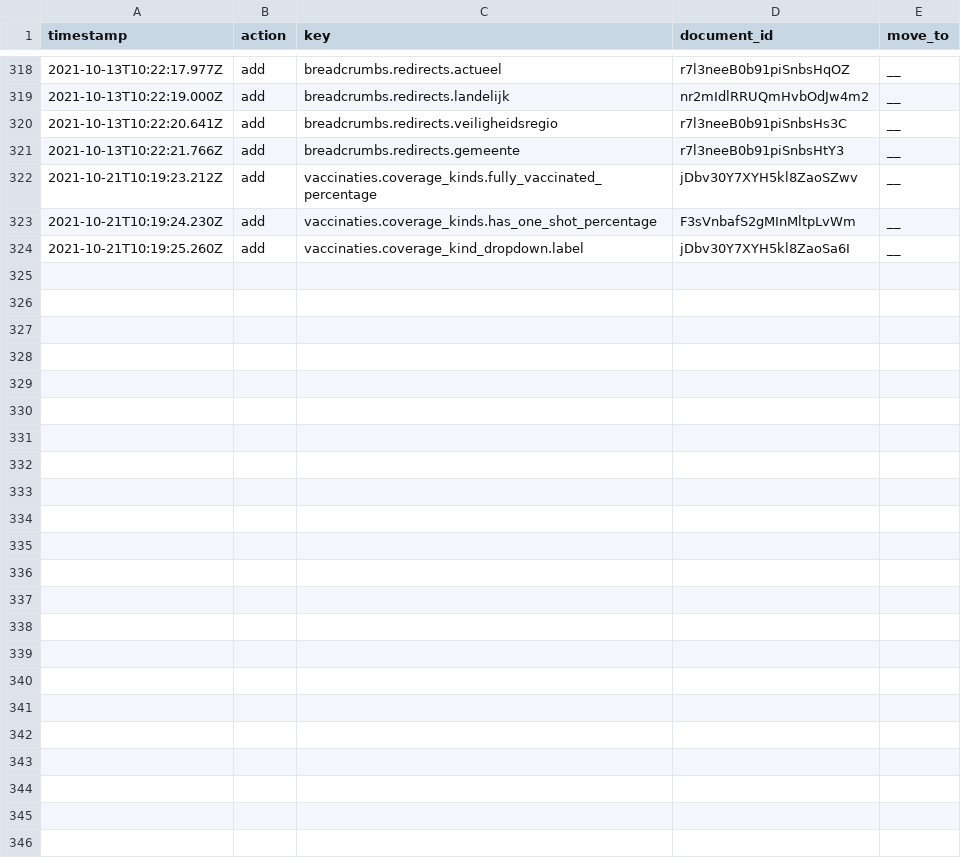
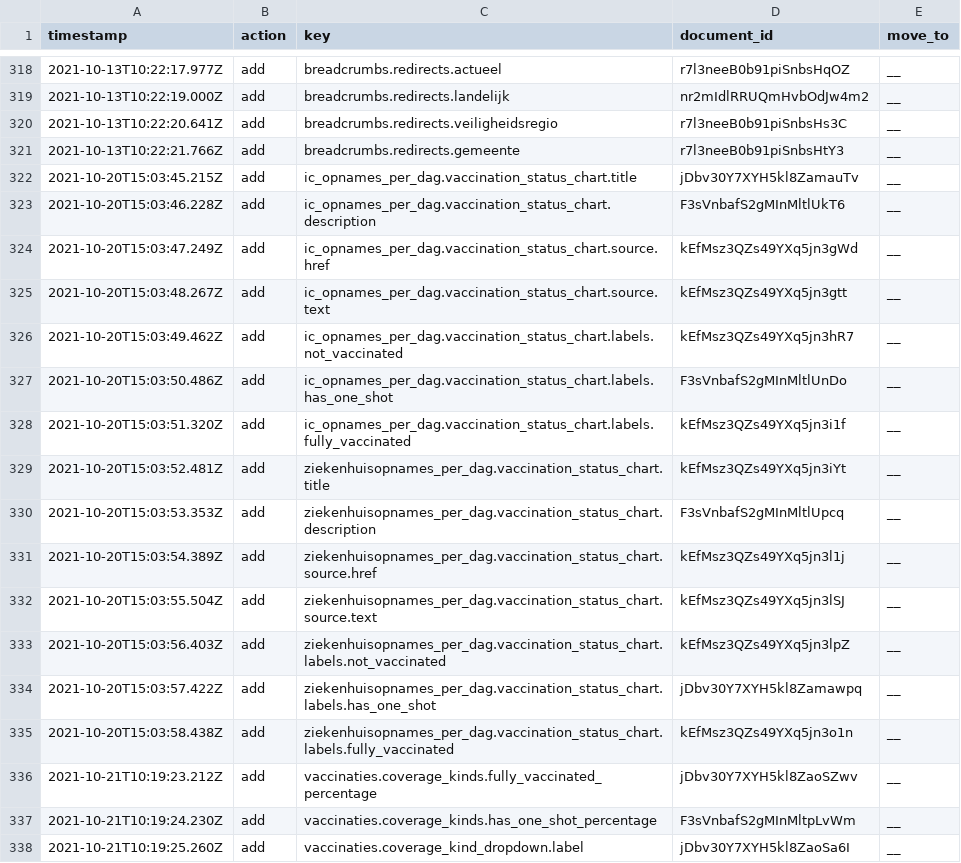
Before and after one commit to jorrikklijnsma/nl-covid19-data-dashboard, a CSV file: packages/cms/src/lokalize/key-mutations.csv, drawn as a sheet; only a part is shown, gaps mark what is left out.

Commit message:
Add pie chart hospital admissions vaccination grade and intensive care (#3686)
* Work in progress

* Started typing

* Add lokalise keys and and put on pages

* Switch to dataconfig when mapping

* Move some pixels to the right

* Github feedback

* Another round of GH feedback

* Change to minimumPercentage

```diff
--- a/packages/cms/src/lokalize/key-mutations.csv
+++ b/packages/cms/src/lokalize/key-mutations.csv
@@ -321,2 +321,16 @@ timestamp,action,key,document_id,move_to
 2021-10-13T10:22:21.766Z,add,breadcrumbs.redirects.gemeente,r7l3neeB0b91piSnbsHtY3,__
+2021-10-20T15:03:45.215Z,add,ic_opnames_per_dag.vaccination_status_chart.title,jDbv30Y7XYH5kl8ZamauTv,__
+2021-10-20T15:03:46.228Z,add,ic_opnames_per_dag.vaccination_status_chart.description,F3sVnbafS2gMInMltlUkT6,__
+2021-10-20T15:03:47.249Z,add,ic_opnames_per_dag.vaccination_status_chart.source.href,kEfMsz3QZs49YXq5jn3gWd,__
+2021-10-20T15:03:48.267Z,add,ic_opnames_per_dag.vaccination_status_chart.source.text,kEfMsz3QZs49YXq5jn3gtt,__
+2021-10-20T15:03:49.462Z,add,ic_opnames_per_dag.vaccination_status_chart.labels.not_vaccinated,kEfMsz3QZs49YXq5jn3hR7,__
+2021-10-20T15:03:50.486Z,add,ic_opnames_per_dag.vaccination_status_chart.labels.has_one_shot,F3sVnbafS2gMInMltlUnDo,__
+2021-10-20T15:03:51.320Z,add,ic_opnames_per_dag.vaccination_status_chart.labels.fully_vaccinated,kEfMsz3QZs49YXq5jn3i1f,__
+2021-10-20T15:03:52.481Z,add,ziekenhuisopnames_per_dag.vaccination_status_chart.title,kEfMsz3QZs49YXq5jn3iYt,__
+2021-10-20T15:03:53.353Z,add,ziekenhuisopnames_per_dag.vaccination_status_chart.description,F3sVnbafS2gMInMltlUpcq,__
+2021-10-20T15:03:54.389Z,add,ziekenhuisopnames_per_dag.vaccination_status_chart.source.href,kEfMsz3QZs49YXq5jn3l1j,__
+2021-10-20T15:03:55.504Z,add,ziekenhuisopnames_per_dag.vaccination_status_chart.source.text,kEfMsz3QZs49YXq5jn3lSJ,__
+2021-10-20T15:03:56.403Z,add,ziekenhuisopnames_per_dag.vaccination_status_chart.labels.not_vaccinated,kEfMsz3QZs49YXq5jn3lpZ,__
+2021-10-20T15:03:57.422Z,add,ziekenhuisopnames_per_dag.vaccination_status_chart.labels.has_one_shot,jDbv30Y7XYH5kl8Zamawpq,__
+2021-10-20T15:03:58.438Z,add,ziekenhuisopnames_per_dag.vaccination_status_chart.labels.fully_vaccinated,kEfMsz3QZs49YXq5jn3o1n,__
 2021-10-21T10:19:23.212Z,add,vaccinaties.coverage_kinds.fully_vaccinated_percentage,jDbv30Y7XYH5kl8ZaoSZwv,__
```
Also changed, not shown: 3 other files.
